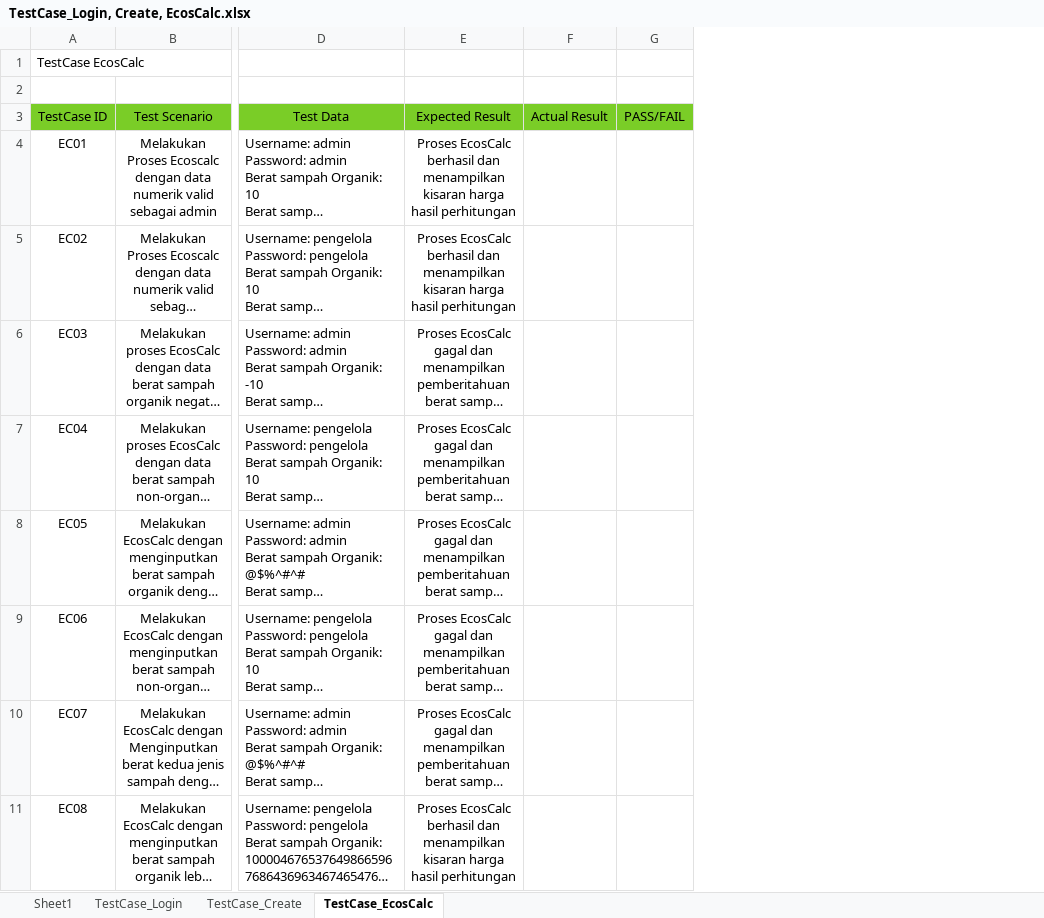
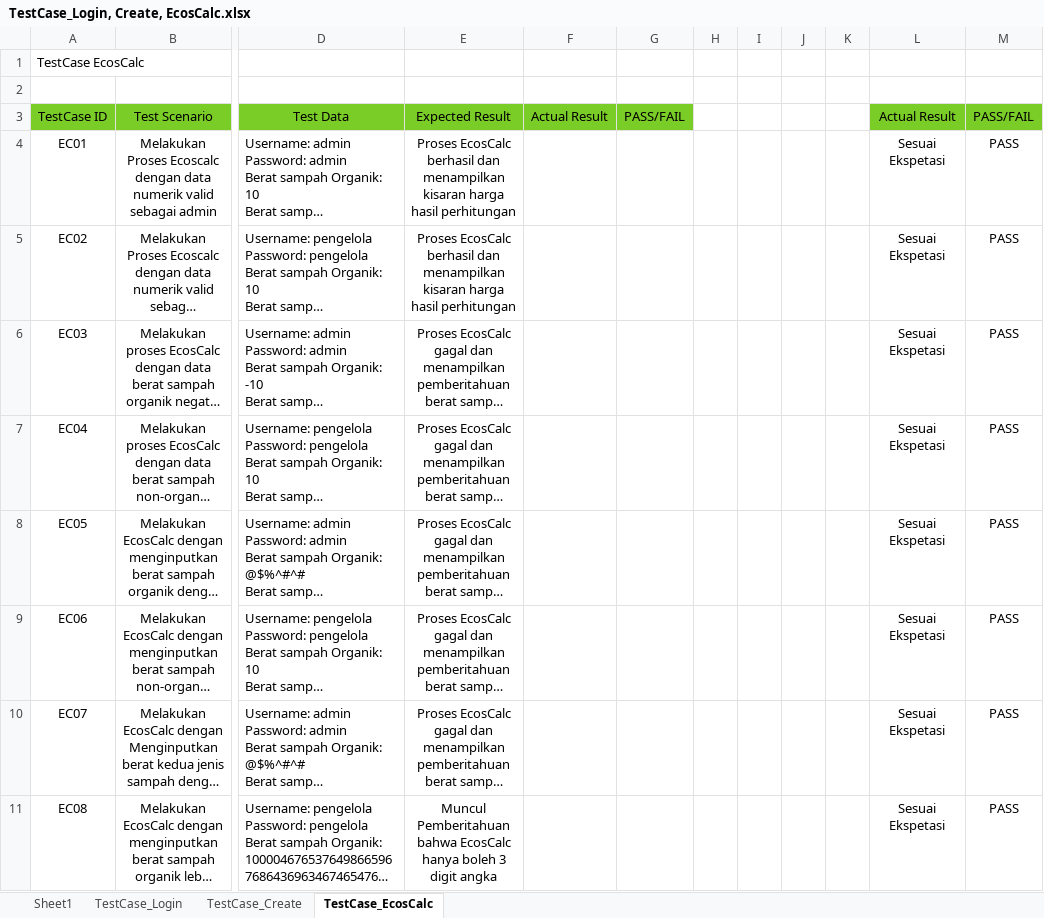
Before and after one commit to Ainzu-kun/EcoSphera, an Excel workbook: test_case/TestCase_Login, Create, EcosCalc.xlsx, sheet TestCase_EcosCalc, drawn as a sheet; only a part is shown, gaps mark what is left out; long unchanged cells end in …; values as stored, in another font and other column widths than the file's, no borders; the diff covers the shown part only; the diff names each change by its address in the sheet, - before the commit and + after, or states it on an @@ line.

Commit message:
Hasil test Pribadi LEC

```diff
--- a/test_case/TestCase_Login, Create, EcosCalc.xlsx (sheet TestCase_EcosCalc)
+++ b/test_case/TestCase_Login, Create, EcosCalc.xlsx (sheet TestCase_EcosCalc)
+column H, empty
+column I, empty
+column J, empty
+column K, empty
+column L, rows 3-11: Actual Result | Sesuai Ekspetasi | Sesuai Ekspetasi | Sesuai Ekspetasi | Sesuai Ekspetasi | Sesuai Ekspetasi | Sesuai Ekspetasi | Sesuai Ekspetasi | Sesuai Ekspetasi
+column M, rows 3-11: PASS/FAIL | PASS | PASS | PASS | PASS | PASS | PASS | PASS | PASS
-E11: Proses EcosCalc berhasil dan menampilkan kisaran harga hasil perhitungan
+E11: Muncul Pemberitahuan bahwa EcosCalc hanya boleh 3 digit angka
```
Also changed, not shown: 6 added rows and 1 edited cell elsewhere in this sheet, sheet TestCase_Login, sheet TestCase_Create.
